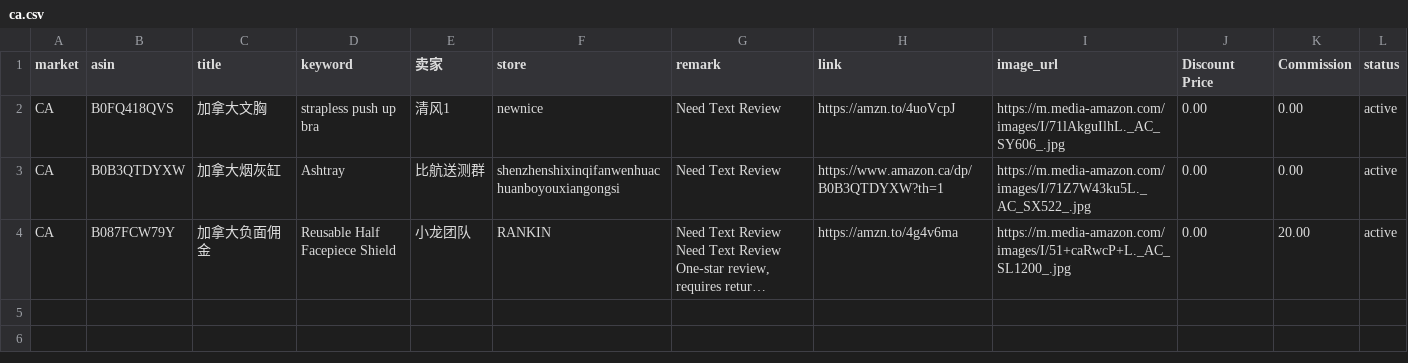
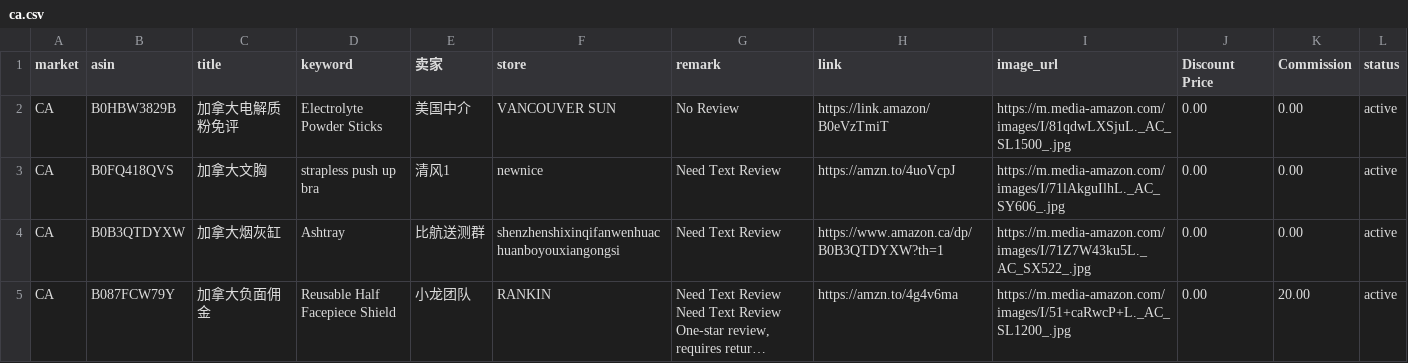
Before and after one commit to dalemy-1/us, a CSV file: ca.csv, drawn as a sheet; long unchanged cells end in …; the diff names each change by its address in the sheet, - before the commit and + after, or states it on an @@ line.

```diff
--- a/ca.csv
+++ b/ca.csv
+row 2: CA | B0HBW3829B | 加拿大电解质粉免评 | Electrolyte Powder Sticks | 美国中介 | VANCOUVER SUN | No Review | https://link.amazon/B0eVzTmiT | https://m.media-amazon.com/images/I/81qdwLXSjuL._AC_SL1500_.jpg | 0.00 | 0.00 | active
```
Also changed, not shown: de.csv, uk.csv, 1 other file.
